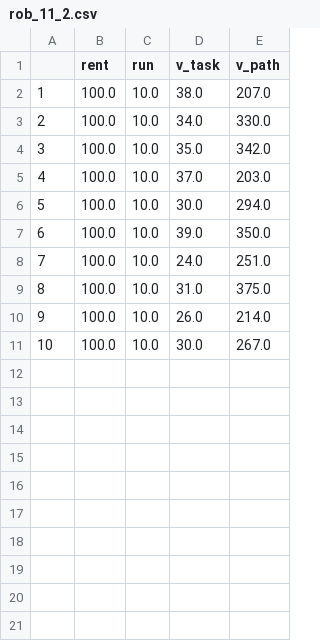
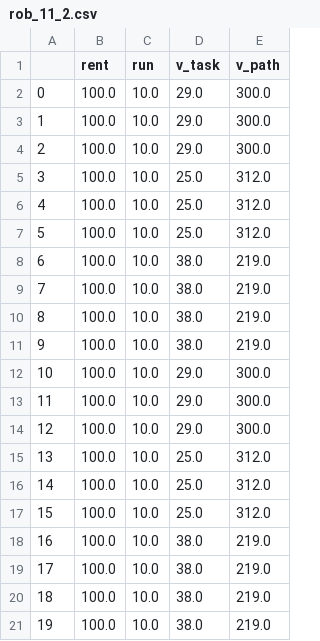
Before and after one commit to AgalakovDV/Bilevel-Optimization-With-DEEP, a CSV file: clients_base/X/11/rob_11_2.csv, drawn as a sheet; addresses are those after the commit; the diff names each change by its address in the sheet, - before the commit and + after, or states it on an @@ line.

```diff
--- a/clients_base/X/11/rob_11_2.csv
+++ b/clients_base/X/11/rob_11_2.csv
+row 2: 0 | 100.0 | 10.0 | 29.0 | 300.0
+row 3: 1 | 100.0 | 10.0 | 29.0 | 300.0
+row 4: 2 | 100.0 | 10.0 | 29.0 | 300.0
+row 5: 3 | 100.0 | 10.0 | 25.0 | 312.0
+row 6: 4 | 100.0 | 10.0 | 25.0 | 312.0
+row 7: 5 | 100.0 | 10.0 | 25.0 | 312.0
@@ column A renumbered between rows 8 and 17 @@
-E8 (v_path): 207.0
+E8 (v_path): 219.0
-D9 (v_task): 34.0
+D9 (v_task): 38.0
-E9 (v_path): 330.0
+E9 (v_path): 219.0
-D10 (v_task): 35.0
+D10 (v_task): 38.0
-E10 (v_path): 342.0
+E10 (v_path): 219.0
-D11 (v_task): 37.0
+D11 (v_task): 38.0
-E11 (v_path): 203.0
+E11 (v_path): 219.0
-D12 (v_task): 30.0
+D12 (v_task): 29.0
-E12 (v_path): 294.0
+E12 (v_path): 300.0
-D13 (v_task): 39.0
+D13 (v_task): 29.0
-E13 (v_path): 350.0
+E13 (v_path): 300.0
-D14 (v_task): 24.0
+D14 (v_task): 29.0
-E14 (v_path): 251.0
+E14 (v_path): 300.0
-D15 (v_task): 31.0
+D15 (v_task): 25.0
-E15 (v_path): 375.0
+E15 (v_path): 312.0
-D16 (v_task): 26.0
+D16 (v_task): 25.0
-E16 (v_path): 214.0
+E16 (v_path): 312.0
-D17 (v_task): 30.0
+D17 (v_task): 25.0
-E17 (v_path): 267.0
+E17 (v_path): 312.0
+row 18: 16 | 100.0 | 10.0 | 38.0 | 219.0
+row 19: 17 | 100.0 | 10.0 | 38.0 | 219.0
+row 20: 18 | 100.0 | 10.0 | 38.0 | 219.0
+row 21: 19 | 100.0 | 10.0 | 38.0 | 219.0
```
Also changed, not shown: clients_base/X/11/rob_11_3.csv, 3 other files.
